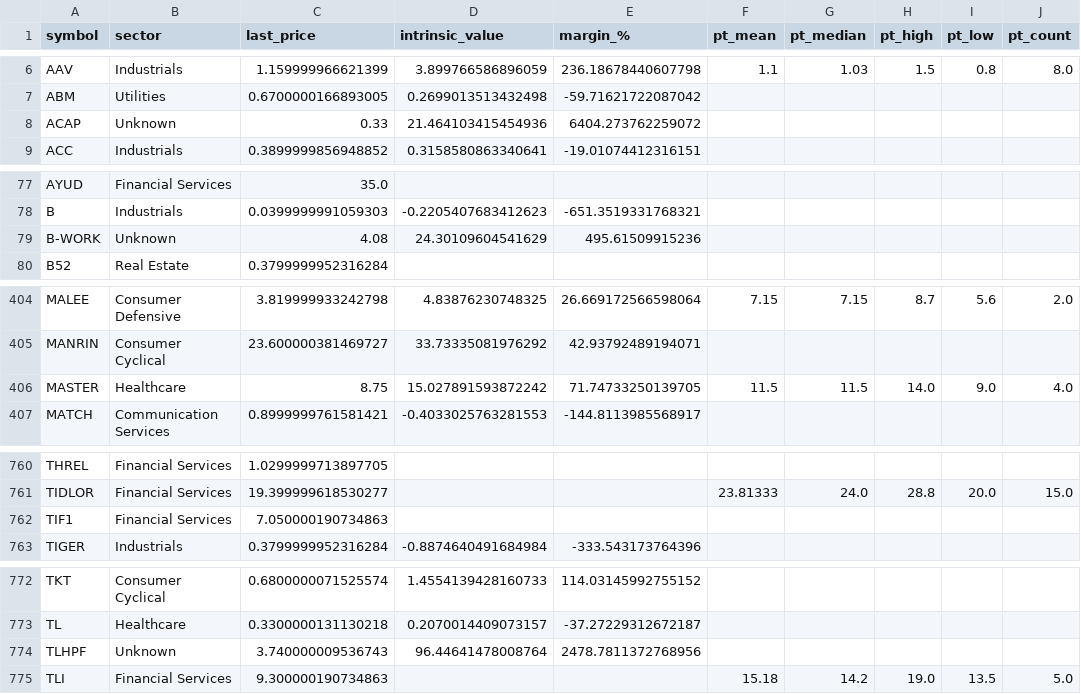
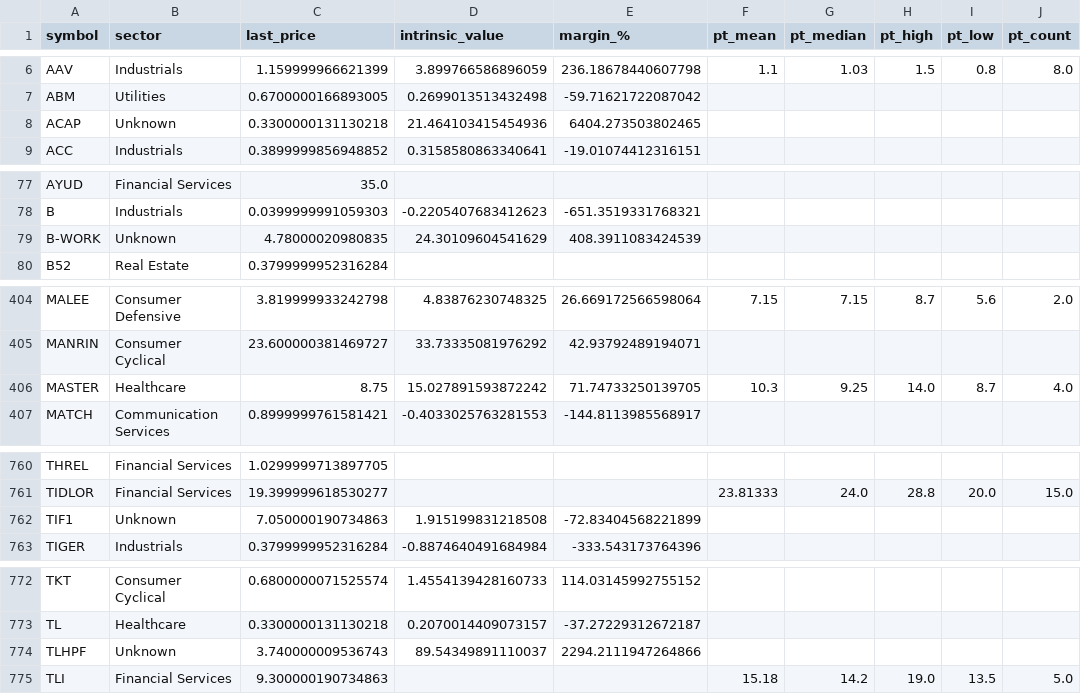
Before and after one commit to babeltechdev/thai-stock-data, a CSV file: intrinsic_values_TH_best.csv, drawn as a sheet; only a part is shown, gaps mark what is left out; the diff covers the shown part only; the diff names each change by its address in the sheet, - before the commit and + after, or states it on an @@ line.

```diff
--- a/intrinsic_values_TH_best.csv
+++ b/intrinsic_values_TH_best.csv
-C8 (last_price): 0.33
+C8 (last_price): 0.3300000131130218
-E8 (margin_%): 6404.273762259072
+E8 (margin_%): 6404.273503802465
-C79 (last_price): 4.08
+C79 (last_price): 4.78000020980835
-E79 (margin_%): 495.61509915236
+E79 (margin_%): 408.3911083424539
-F406 (pt_mean): 11.5
+F406 (pt_mean): 10.3
-G406 (pt_median): 11.5
+G406 (pt_median): 9.25
-I406 (pt_low): 9.0
+I406 (pt_low): 8.7
-B762 (sector): Financial Services
+B762 (sector): Unknown
-D762 (intrinsic_value): (empty)
+D762 (intrinsic_value): 1.915199831218508
-E762 (margin_%): (empty)
+E762 (margin_%): -72.83404568221899
-D774 (intrinsic_value): 96.44641478008764
+D774 (intrinsic_value): 89.54349891110037
-E774 (margin_%): 2478.7811372768956
+E774 (margin_%): 2294.2111947264866
```
Also changed, not shown: 32 edited cells elsewhere in this file, intrinsic_multi_eps_dcf_US.csv, intrinsic_multi_fcf_dcf_US.csv, 22 other files.
